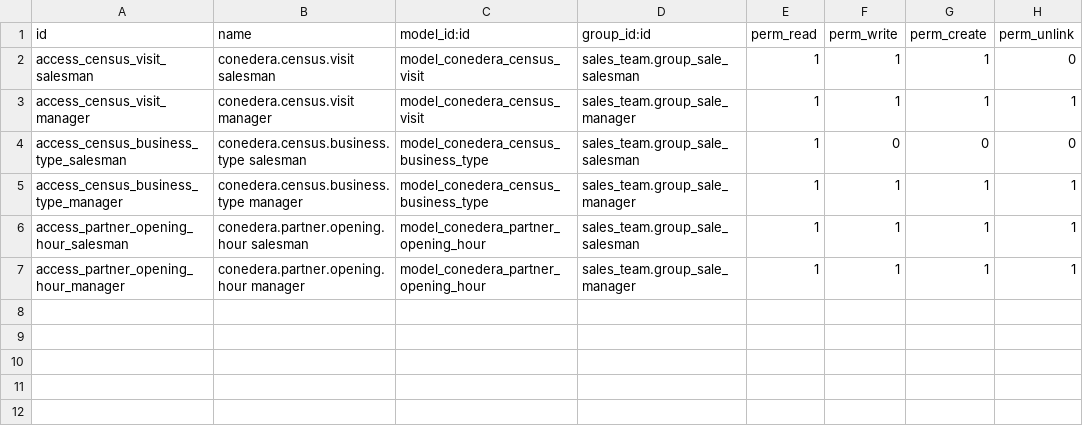
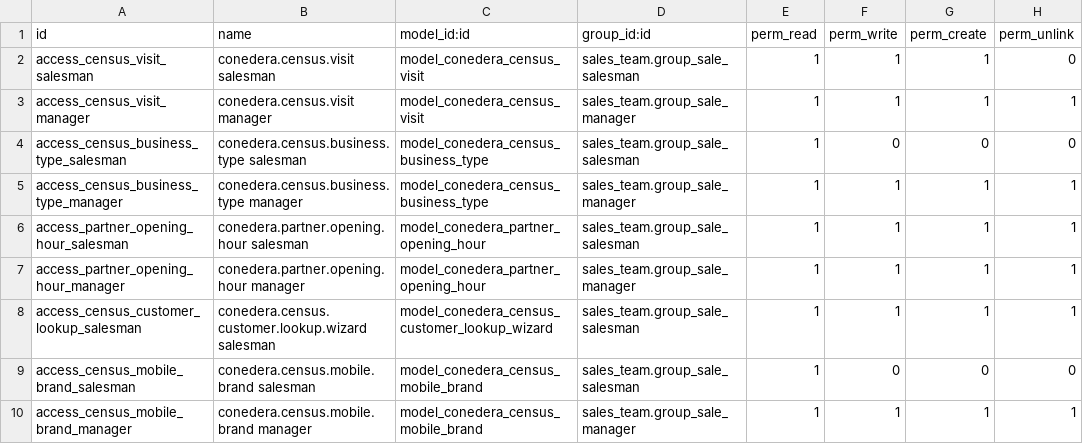
Before and after one commit to midrovom/theme_prime_custom, a CSV file: conedera_odoo_census/security/ir.model.access.csv, drawn as a sheet; the diff names each change by its address in the sheet, - before the commit and + after, or states it on an @@ line.

```diff
--- a/conedera_odoo_census/security/ir.model.access.csv
+++ b/conedera_odoo_census/security/ir.model.access.csv
+row 8: access_census_customer_lookup_salesman | conedera.census.customer.lookup.wizard salesman | model_conedera_census_customer_lookup_wizard | sales_team.group_sale_salesman | 1 | 1 | 1 | 1
+row 9: access_census_mobile_brand_salesman | conedera.census.mobile.brand salesman | model_conedera_census_mobile_brand | sales_team.group_sale_salesman | 1 | 0 | 0 | 0
+row 10: access_census_mobile_brand_manager | conedera.census.mobile.brand manager | model_conedera_census_mobile_brand | sales_team.group_sale_manager | 1 | 1 | 1 | 1
```
Also changed, not shown: 20 other files.
